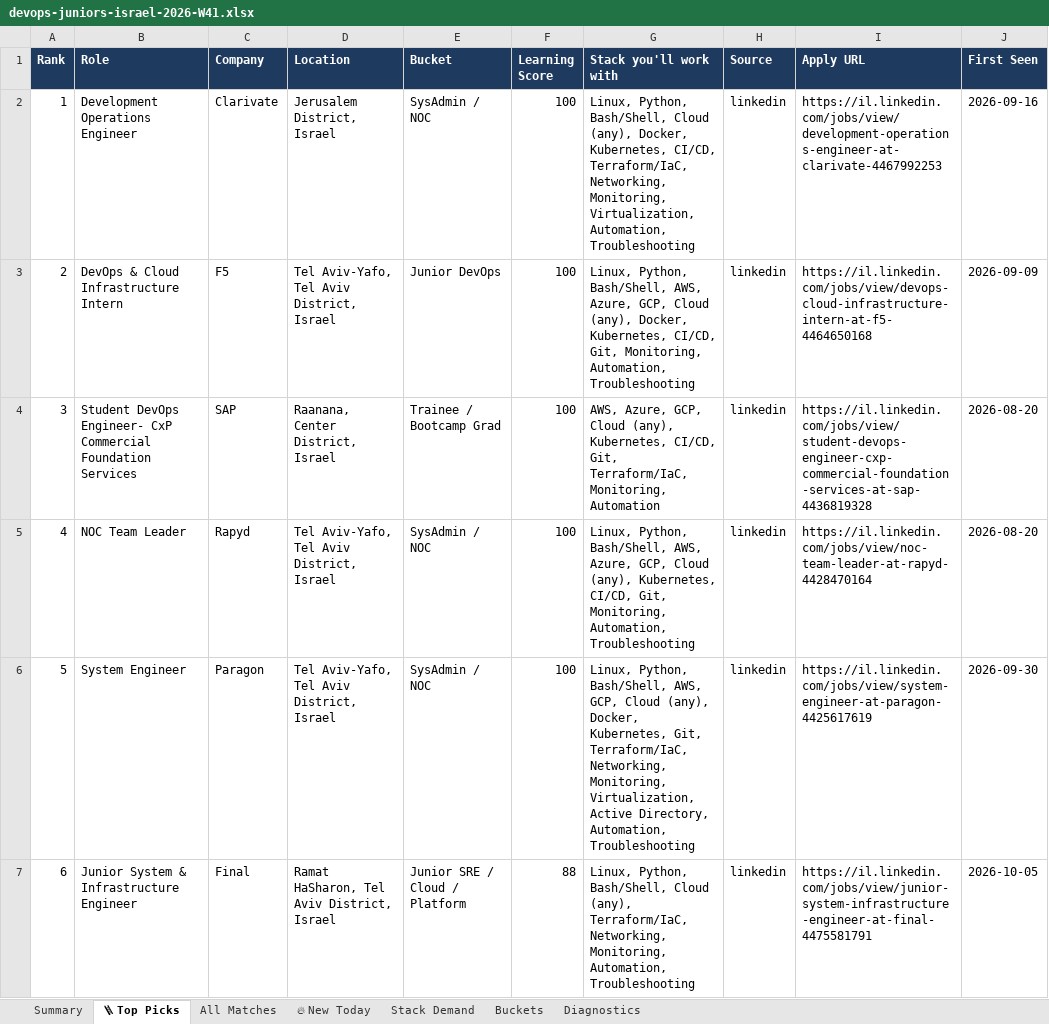
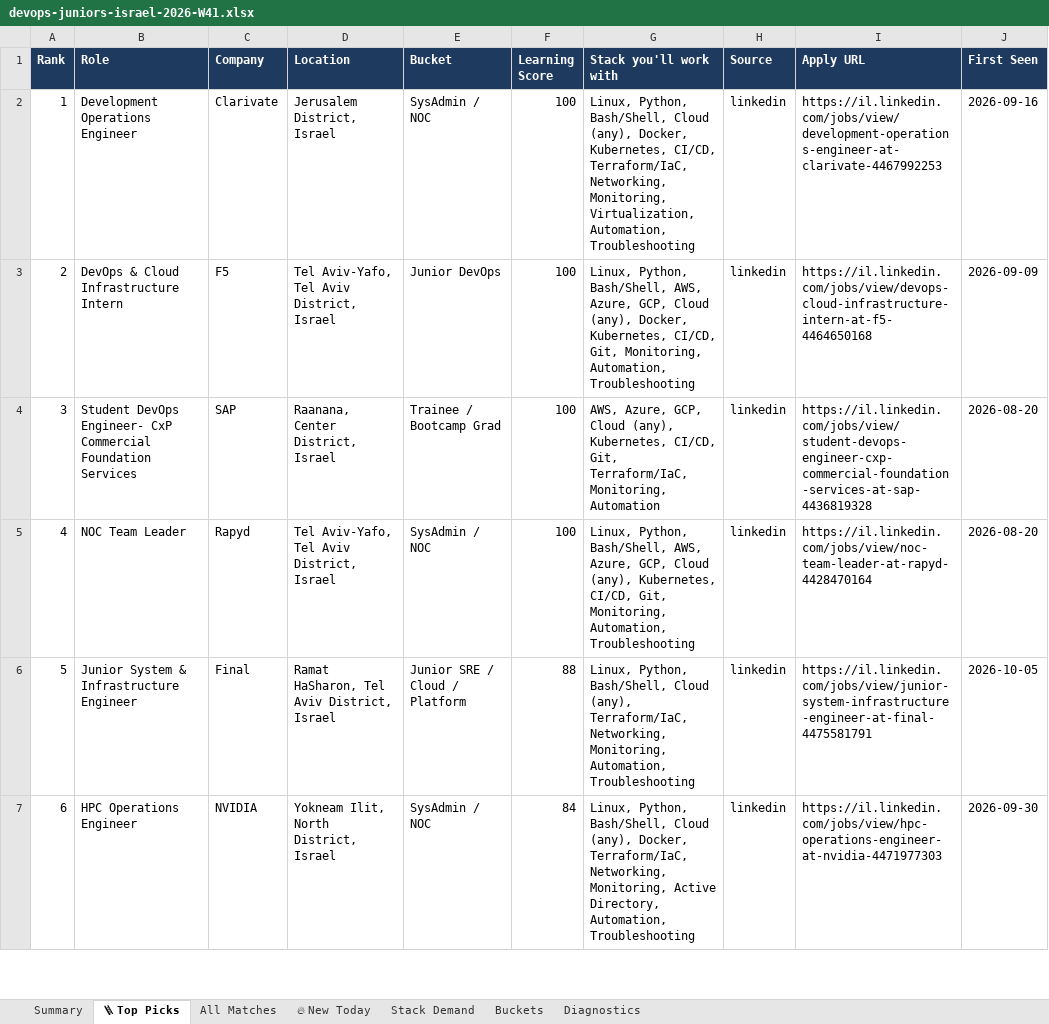
Before and after one commit to OrelBello/devops-market-data, an Excel workbook: reports/devops-juniors-israel-2026-W41.xlsx, sheet 🪜 Top Picks, drawn as a sheet; only a part is shown; values as stored, in another font and other column widths than the file's, no borders; the diff covers the shown part only; the diff names each change by its address in the sheet, - before the commit and + after, or states it on an @@ line.

```diff
--- a/reports/devops-juniors-israel-2026-W41.xlsx (sheet 🪜 Top Picks)
+++ b/reports/devops-juniors-israel-2026-W41.xlsx (sheet 🪜 Top Picks)
-B6 (Role): System Engineer
+B6 (Role): Junior System & Infrastructure Engineer
-C6 (Company): Paragon
+C6 (Company): Final
-D6 (Location): Tel Aviv-Yafo, Tel Aviv District, Israel
+D6 (Location): Ramat HaSharon, Tel Aviv District, Israel
-E6 (Bucket): SysAdmin / NOC
+E6 (Bucket): Junior SRE / Cloud / Platform
-F6 (Learning Score): 100
+F6 (Learning Score): 88
-G6 (Stack you'll work with): …Python, Bash/Shell, AWS, GCP, Cloud (any), Docker, Kubernetes, Git, Terraform/IaC, Networking, Monitoring, Virtualization, Active Directory, Automation, Troubleshooting
+G6 (Stack you'll work with): …Python, Bash/Shell, Cloud (any), Terraform/IaC, Networking, Monitoring, Automation, Troubleshooting
-I6 (Apply URL): https://il.linkedin.com/jobs/view/system-engineer-at-paragon-4425617619
+I6 (Apply URL): https://il.linkedin.com/jobs/view/junior-system-infrastructure-engineer-at-final-4475581791
-J6 (First Seen): 2026-09-30
+J6 (First Seen): 2026-10-05
-B7 (Role): Junior System & Infrastructure Engineer
+B7 (Role): HPC Operations Engineer
-C7 (Company): Final
+C7 (Company): NVIDIA
-D7 (Location): Ramat HaSharon, Tel Aviv District, Israel
+D7 (Location): Yokneam Ilit, North District, Israel
-E7 (Bucket): Junior SRE / Cloud / Platform
+E7 (Bucket): SysAdmin / NOC
-F7 (Learning Score): 88
+F7 (Learning Score): 84
-G7 (Stack you'll work with): …Cloud (any), Terraform/IaC, Networking, Monitoring, Automation, Troubleshooting
+G7 (Stack you'll work with): …Cloud (any), Docker, Terraform/IaC, Networking, Monitoring, Active Directory, Automation, Troubleshooting
-I7 (Apply URL): https://il.linkedin.com/jobs/view/junior-system-infrastructure-engineer-at-final-4475581791
+I7 (Apply URL): https://il.linkedin.com/jobs/view/hpc-operations-engineer-at-nvidia-4471977303
-J7 (First Seen): 2026-10-05
+J7 (First Seen): 2026-09-30
```
Also changed, not shown: 121 edited cells elsewhere in this sheet, sheet All Matches, sheet 🔥 New Today, sheet Stack Demand, sheet Summary, sheet Buckets, sheet Diagnostics, reports/devops-jobs-israel-2026-W41.xlsx, reports/devops-jobs-israel-latest.xlsx, 11 other files.
